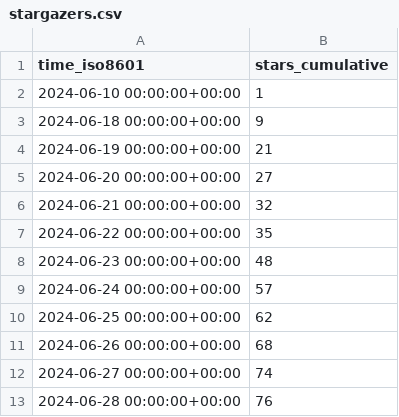
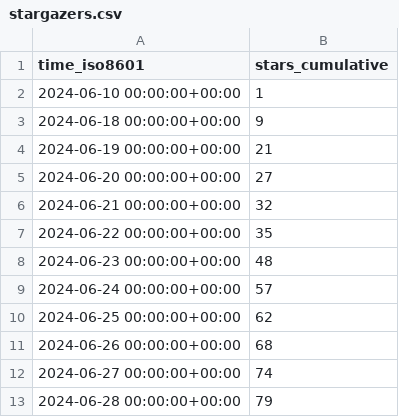
Before and after one commit to vishal2376/scroll-block, a CSV file: vishal2376/scroll-block/ghrs-data/stargazers.csv, drawn as a sheet.

```diff
--- a/vishal2376/scroll-block/ghrs-data/stargazers.csv
+++ b/vishal2376/scroll-block/ghrs-data/stargazers.csv
@@ -12,2 +12,2 @@ time_iso8601,stars_cumulative
 2024-06-27 00:00:00+00:00,74
-2024-06-28 00:00:00+00:00,76
+2024-06-28 00:00:00+00:00,79
```
